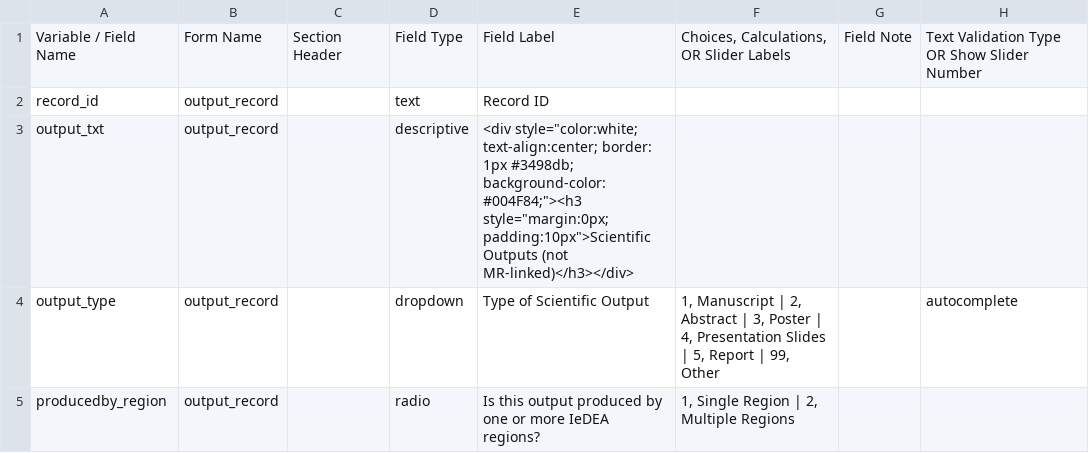
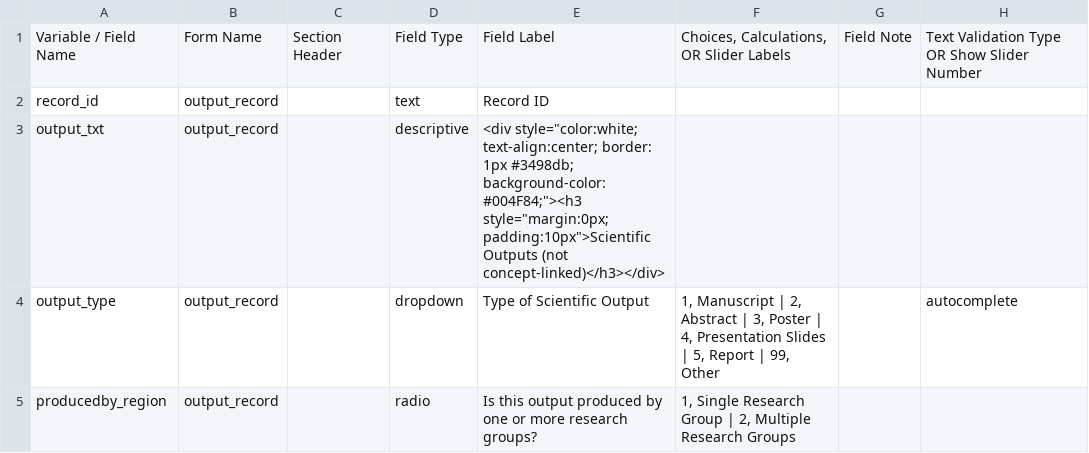
Before and after one commit to vanderbilt-redcap/harmonist-hub, a CSV file: csv/EXTRAOUTPUTS.csv, drawn as a sheet; only a part is shown; the diff covers the shown part only; the diff names each change by its address in the sheet, - before the commit and + after, or states it on an @@ line.

```diff
--- a/csv/EXTRAOUTPUTS.csv
+++ b/csv/EXTRAOUTPUTS.csv
-E3: …Outputs (not MR-linked)</h3></div>
+E3: …Outputs (not concept-linked)</h3></div>
-E5: …or more IeDEA regions?
+E5: …or more research groups?
-F5: 1, Single Region | 2, Multiple Regions
+F5: 1, Single Research Group | 2, Multiple Research Groups
```
Also changed, not shown: 1 added row, 1 removed row, 1 moved row and 1 edited cell elsewhere in this file, csv/HARMONIST.csv, csv/PEOPLE.csv, 2 other files.
